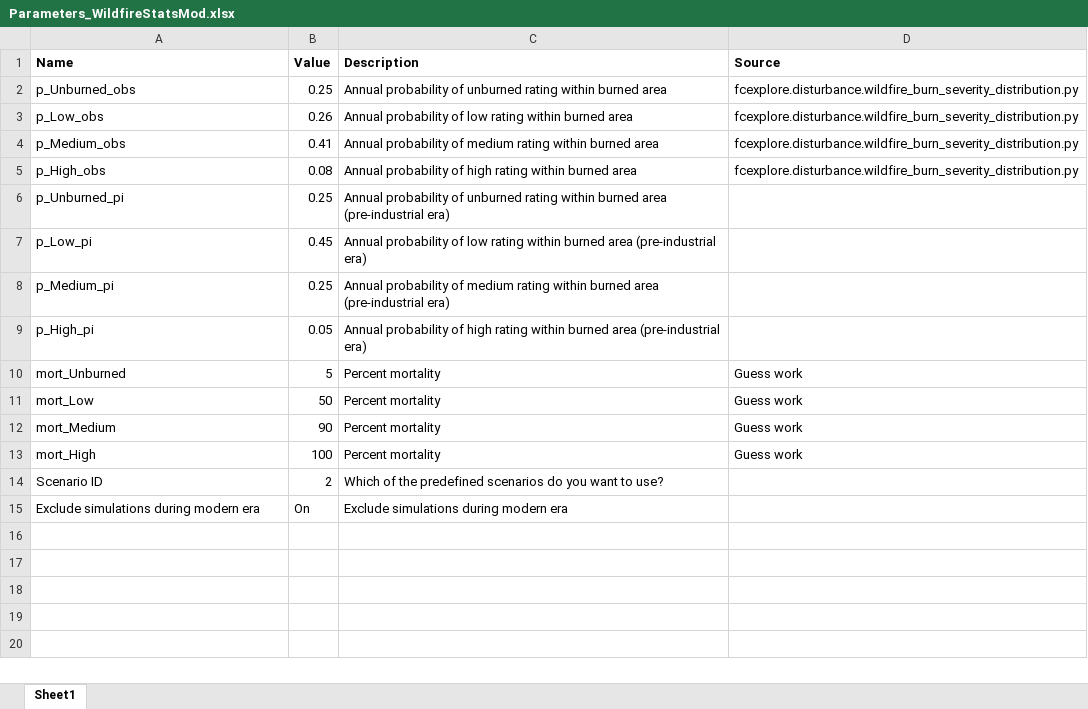
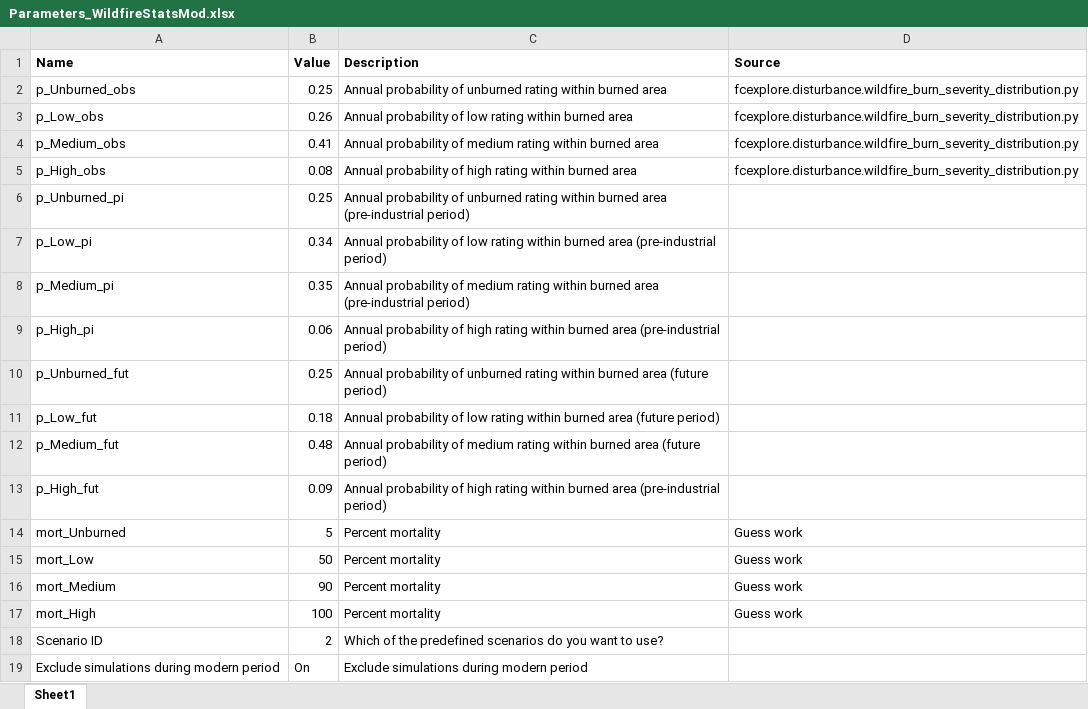
Before and after one commit to RobbieHember/fcgadgets, an Excel workbook: cbrunner/Parameters/Parameters_WildfireStatsMod.xlsx, sheet Sheet1, drawn as a sheet; values as stored, in another font and other column widths than the file's, no borders; addresses are those after the commit; the diff names each change by its address in the sheet, - before the commit and + after, or states it on an @@ line.

```diff
--- a/cbrunner/Parameters/Parameters_WildfireStatsMod.xlsx (sheet Sheet1)
+++ b/cbrunner/Parameters/Parameters_WildfireStatsMod.xlsx (sheet Sheet1)
-C6 (Description): …area (pre-industrial era)
+C6 (Description): …area (pre-industrial period)
-B7 (Value): 0.45
+B7 (Value): 0.34
-C7 (Description): …area (pre-industrial era)
+C7 (Description): …area (pre-industrial period)
-B8 (Value): 0.25
+B8 (Value): 0.35
-C8 (Description): …area (pre-industrial era)
+C8 (Description): …area (pre-industrial period)
-B9 (Value): 0.05
+B9 (Value): 0.06
-C9 (Description): …area (pre-industrial era)
+C9 (Description): …area (pre-industrial period)
+row 10: p_Unburned_fut | 0.25 | Annual probability of unburned rating within burned area (future period)
+row 11: p_Low_fut | 0.18 | Annual probability of low rating within burned area (future period)
+row 12: p_Medium_fut | 0.48 | Annual probability of medium rating within burned area (future period)
+row 13: p_High_fut | 0.09 | Annual probability of high rating within burned area (pre-industrial period)
-A19 (Name): Exclude simulations during modern era
+A19 (Name): Exclude simulations during modern period
-C19 (Description): Exclude simulations during modern era
+C19 (Description): Exclude simulations during modern period
```
Also changed, not shown: 7 other files.
